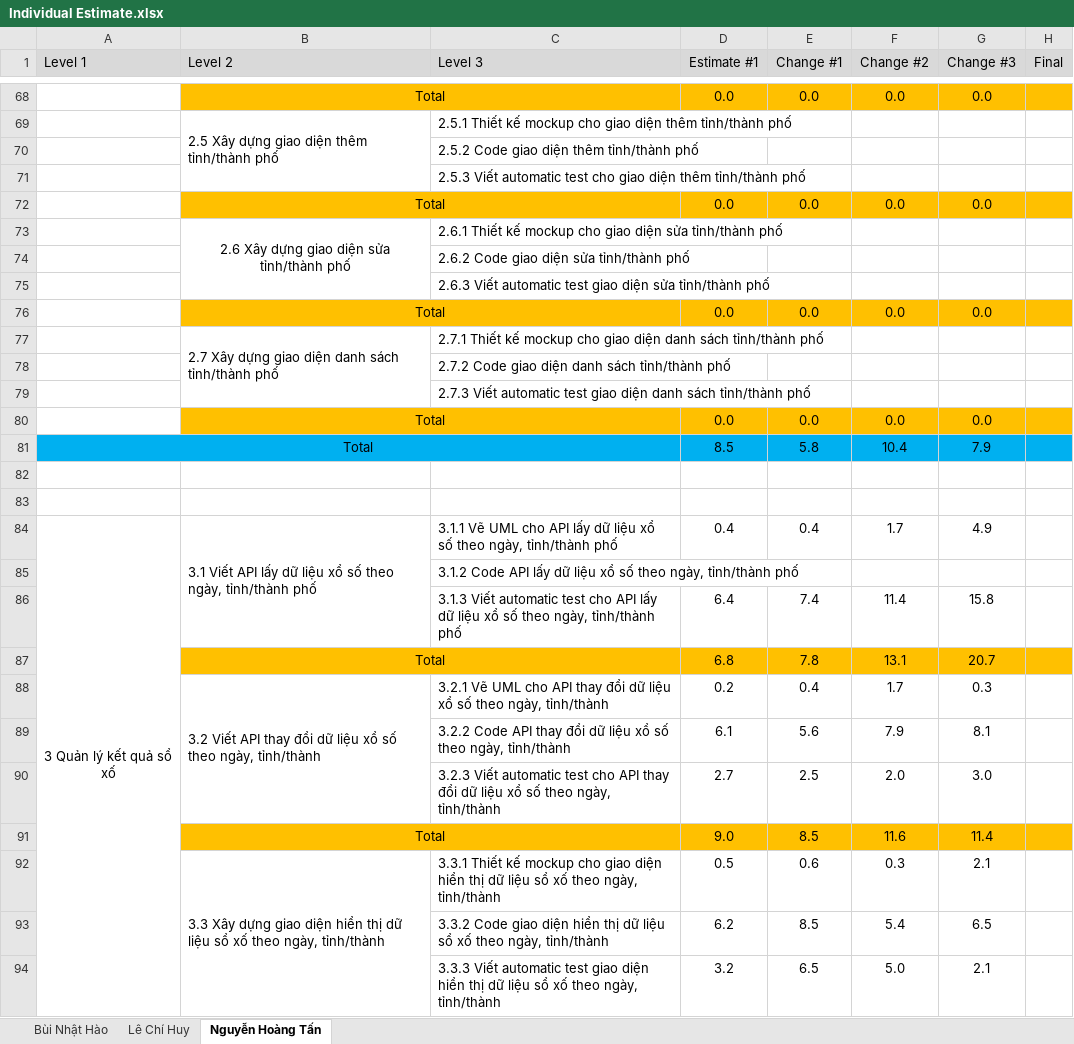
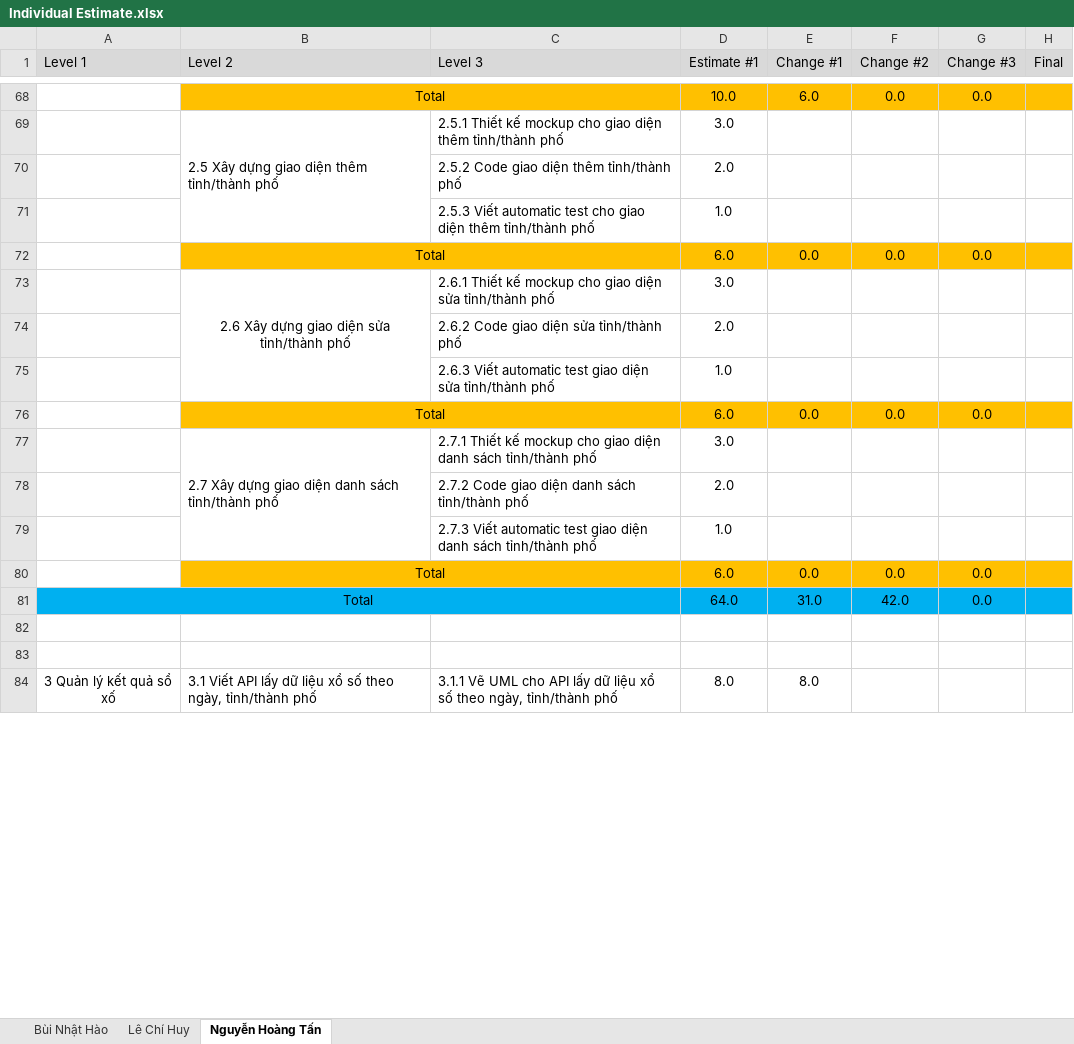
Before and after one commit to lechihuy/quan-ly-cnpm, an Excel workbook: Individual Estimate.xlsx, sheet Nguyễn Hoàng Tấn, drawn as a sheet; only a part is shown, gaps mark what is left out; values as stored, in another font and other column widths than the file's, no borders; removed rows and columns are numbered as before the commit, all else as after; the diff covers the shown part only; the diff names each change by its address in the sheet, - before the commit and + after, or states it on an @@ line.

```diff
--- a/Individual Estimate.xlsx (sheet Nguyễn Hoàng Tấn)
+++ b/Individual Estimate.xlsx (sheet Nguyễn Hoàng Tấn)
-D68 (Estimate #1): 0.0
+D68 (Estimate #1): 10.0
-E68 (Change #1): 0.0
+E68 (Change #1): 6.0
-D69 (Estimate #1): (empty)
+D69 (Estimate #1): 3.0
-D70 (Estimate #1): (empty)
+D70 (Estimate #1): 2.0
-D71 (Estimate #1): (empty)
+D71 (Estimate #1): 1.0
-D72 (Estimate #1): 0.0
+D72 (Estimate #1): 6.0
-D73 (Estimate #1): (empty)
+D73 (Estimate #1): 3.0
-D74 (Estimate #1): (empty)
+D74 (Estimate #1): 2.0
-D75 (Estimate #1): (empty)
+D75 (Estimate #1): 1.0
-D76 (Estimate #1): 0.0
+D76 (Estimate #1): 6.0
-D77 (Estimate #1): (empty)
+D77 (Estimate #1): 3.0
-D78 (Estimate #1): (empty)
+D78 (Estimate #1): 2.0
-D79 (Estimate #1): (empty)
+D79 (Estimate #1): 1.0
-D80 (Estimate #1): 0.0
+D80 (Estimate #1): 6.0
-row 81: Total |  |  | 8.5 | 5.8 | 10.4 | 7.9
+row 81: Total |  |  | 64.0 | 31.0 | 42.0 | 0.0
-D84 (Estimate #1): 0.4
+D84 (Estimate #1): 8.0
-E84 (Change #1): 0.4
+E84 (Change #1): 8.0
-F84 (Change #2): 1.7
+F84 (Change #2): (empty)
-G84 (Change #3): 4.9
+G84 (Change #3): (empty)
-row 85:  |  | 3.1.2 Code API lấy dữ liệu xổ số theo ngày, tỉnh/thành phố
-row 86:  |  | 3.1.3 Viết automatic test cho API lấy dữ liệu xổ số theo ngày, tỉnh/thành phố | 6.4 | 7.4 | 11.4 | 15.8
-row 87:  | Total |  | 6.8 | 7.8 | 13.1 | 20.7
-row 88:  | 3.2 Viết API thay đổi dữ liệu xổ số theo ngày, tỉnh/thành | 3.2.1 Vẽ UML cho API thay đổi dữ liệu xổ số theo ngày, tỉnh/thành | 0.2 | 0.4 | 1.7 | 0.3
-row 89:  |  | 3.2.2 Code API thay đổi dữ liệu xổ số theo ngày, tỉnh/thành | 6.1 | 5.6 | 7.9 | 8.1
-row 90:  |  | 3.2.3 Viết automatic test cho API thay đổi dữ liệu xổ số theo ngày, tỉnh/thành | 2.7 | 2.5 | 2.0 | 3.0
-row 91:  | Total |  | 9.0 | 8.5 | 11.6 | 11.4
-row 92:  | 3.3 Xây dựng giao diện hiển thị dữ liệu sổ xố theo ngày, tỉnh/thành | 3.3.1 Thiết kế mockup cho giao diện hiển thị dữ liệu sổ xố theo ngày, tỉnh/thành | 0.5 | 0.6 | 0.3 | 2.1
-row 93:  |  | 3.3.2 Code giao diện hiển thị dữ liệu sổ xố theo ngày, tỉnh/thành | 6.2 | 8.5 | 5.4 | 6.5
-row 94:  |  | 3.3.3 Viết automatic test giao diện hiển thị dữ liệu sổ xố theo ngày, tỉnh/thành | 3.2 | 6.5 | 5.0 | 2.1
```
Also changed, not shown: 93 added rows, 83 removed rows and 42 edited cells elsewhere in this sheet, sheet Lê Chí Huy, formulas that keep their value.
